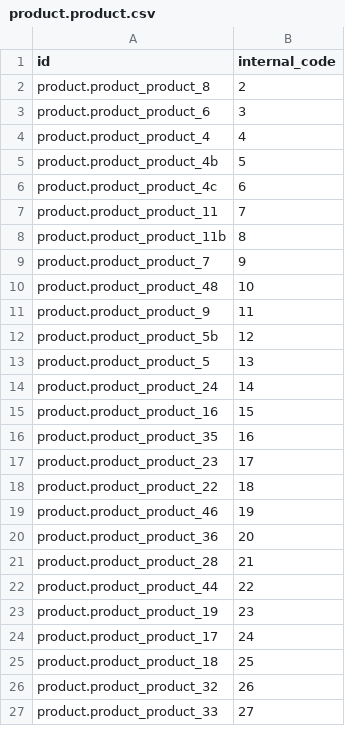
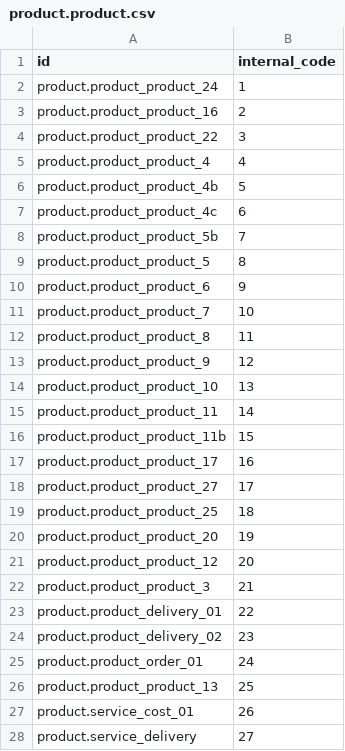
Before and after one commit to ingadhoc/product, a CSV file: product_internal_code/demo/product.product.csv, drawn as a sheet; only a part is shown; the diff covers the shown part only.

Commit message:
[10.0] MIG product_internal_code

```diff
--- a/product_internal_code/demo/product.product.csv
+++ b/product_internal_code/demo/product.product.csv
@@ -1,4 +1,5 @@
 id,internal_code
-product.product_product_8,2
-product.product_product_6,3
+product.product_product_24,1
+product.product_product_16,2
+product.product_product_22,3
 product.product_product_4,4
@@ -6,22 +7,22 @@ product.product_product_4b,5
 product.product_product_4c,6
-product.product_product_11,7
-product.product_product_11b,8
-product.product_product_7,9
-product.product_product_48,10
-product.product_product_9,11
-product.product_product_5b,12
-product.product_product_5,13
-product.product_product_24,14
-product.product_product_16,15
-product.product_product_35,16
-product.product_product_23,17
-product.product_product_22,18
-product.product_product_46,19
-product.product_product_36,20
-product.product_product_28,21
-product.product_product_44,22
-product.product_product_19,23
-product.product_product_17,24
-product.product_product_18,25
-product.product_product_32,26
-product.product_product_33,27
+product.product_product_5b,7
+product.product_product_5,8
+product.product_product_6,9
+product.product_product_7,10
+product.product_product_8,11
+product.product_product_9,12
+product.product_product_10,13
+product.product_product_11,14
+product.product_product_11b,15
+product.product_product_17,16
+product.product_product_27,17
+product.product_product_25,18
+product.product_product_20,19
+product.product_product_12,20
+product.product_product_3,21
+product.product_delivery_01,22
+product.product_delivery_02,23
+product.product_order_01,24
+product.product_product_13,25
+product.service_cost_01,26
+product.service_delivery,27
```
Also changed, not shown: 9 removed rows and 17 edited cells elsewhere in this file, 5 other files.
